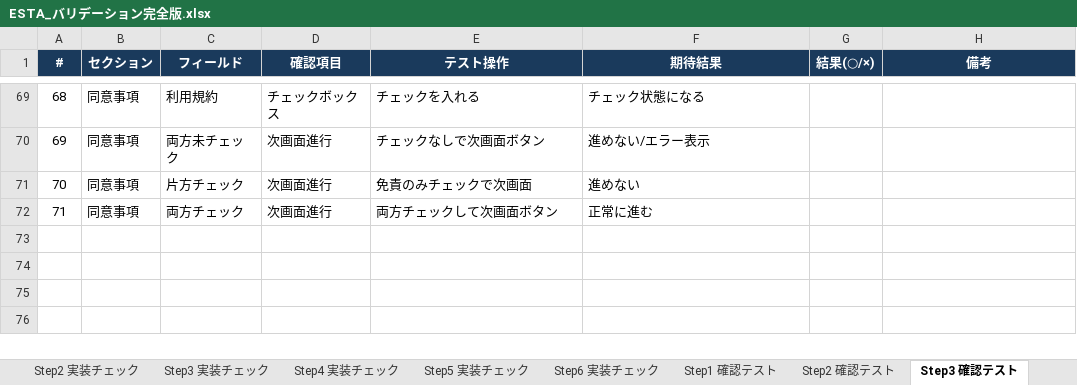
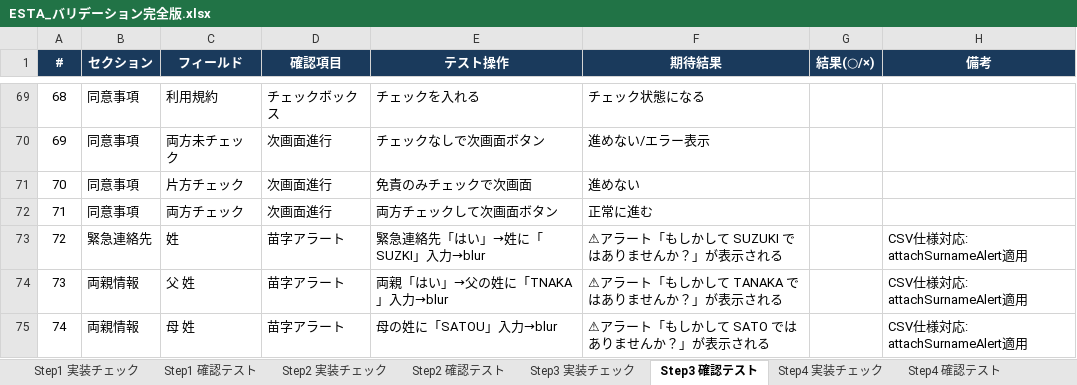
Before and after one commit to mm-user01208/application-form, an Excel workbook: ESTA_バリデーション完全版.xlsx, sheet Step3 確認テスト, drawn as a sheet; only a part is shown, gaps mark what is left out; values as stored, in another font and other column widths than the file's, no borders; the diff names each change by its address in the sheet, - before the commit and + after, or states it on an @@ line.

```diff
--- a/ESTA_バリデーション完全版.xlsx (sheet Step3 確認テスト)
+++ b/ESTA_バリデーション完全版.xlsx (sheet Step3 確認テスト)
@@ sheet tab order changed: Step1 実装チェック | Step1 確認テスト | Step2 実装チェック | Step2 確認テスト | Step3 実装チェック | Step3 確認テスト | Step4 実装チェック | Step4 確認テスト @@
+row 73: 72 | 緊急連絡先 | 姓 | 苗字アラート | 緊急連絡先「はい」→姓に「SUZKI」入力→blur | ⚠アラート「もしかして SUZUKI ではありませんか？」が表示される |  | CSV仕様対応: attachSurnameAlert適用
+row 74: 73 | 両親情報 | 父 姓 | 苗字アラート | 両親「はい」→父の姓に「TNAKA」入力→blur | ⚠アラート「もしかして TANAKA ではありませんか？」が表示される |  | CSV仕様対応: attachSurnameAlert適用
+row 75: 74 | 両親情報 | 母 姓 | 苗字アラート | 母の姓に「SATOU」入力→blur | ⚠アラート「もしかして SATO ではありませんか？」が表示される |  | CSV仕様対応: attachSurnameAlert適用
```
Also changed, not shown: sheet Step1 確認テスト, CSV不足項目チェックシート.xlsx, ESTA_バリデーション確認テストシート.xlsx, 3 other files.
